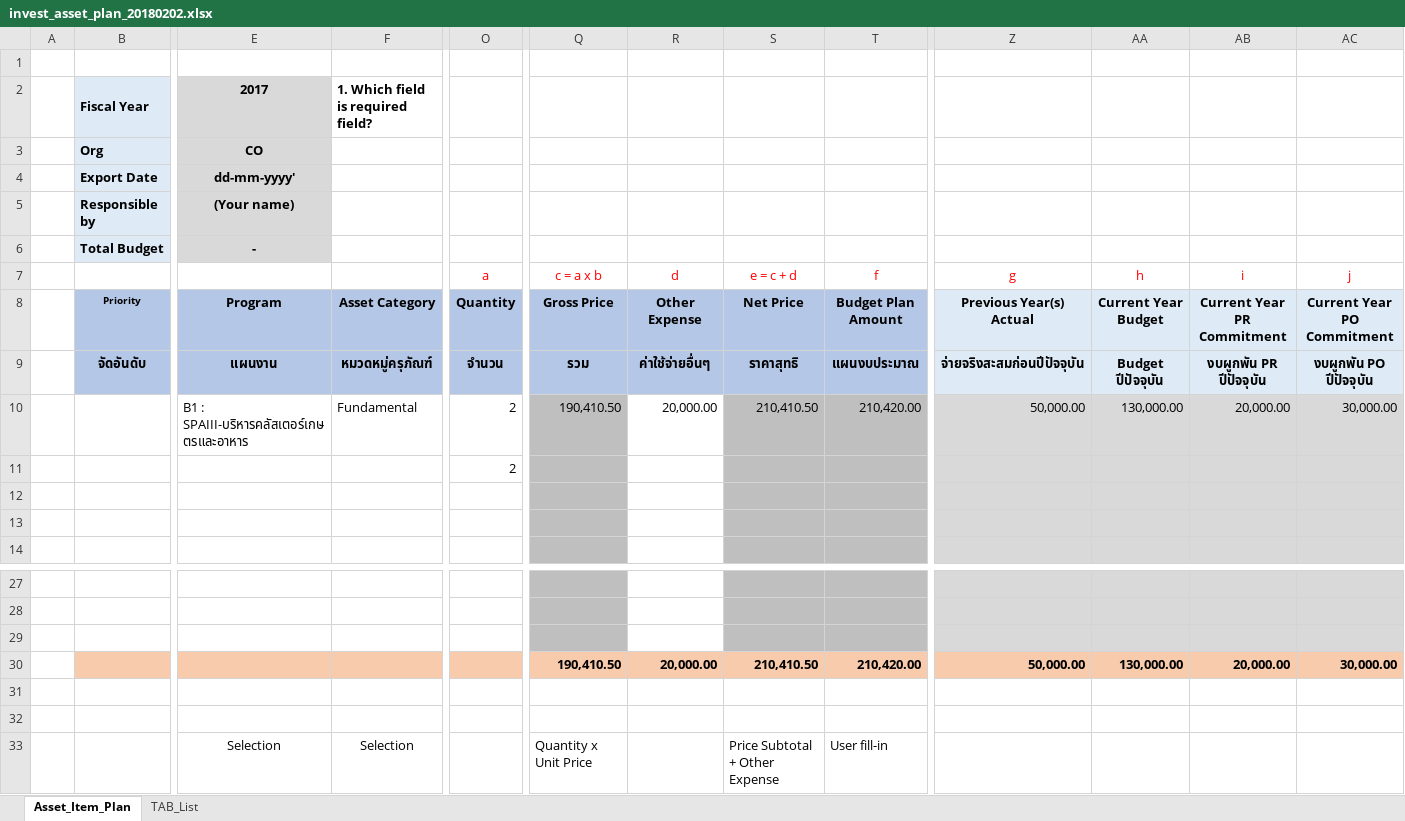
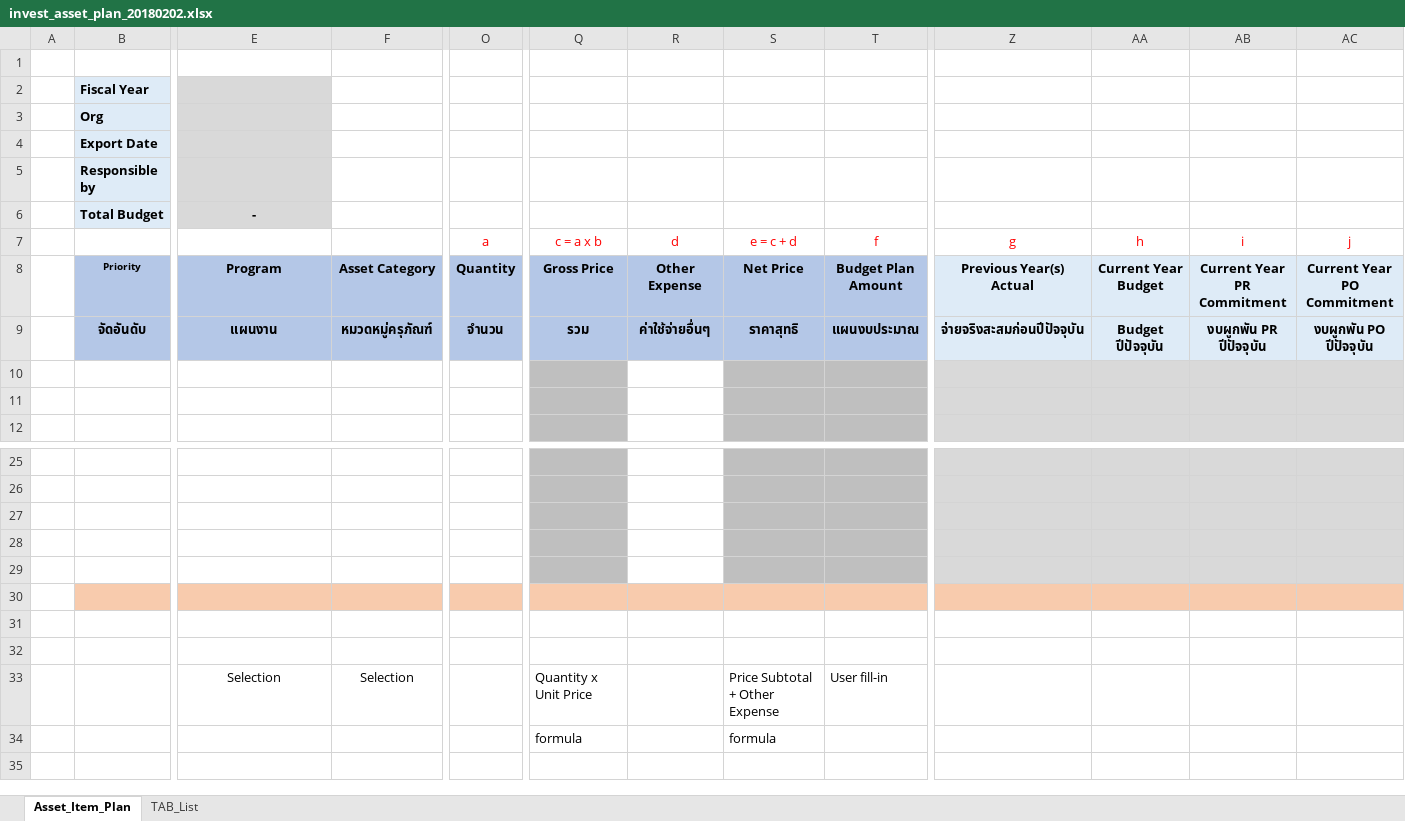
Before and after one commit to pabi2/pb2_addons, an Excel workbook: pabi_budget_plan/xlsx_template/invest_asset_plan_20180202.xlsx, sheet Asset_Item_Plan, drawn as a sheet; only a part is shown, gaps mark what is left out; the shorter side is filled out with more unchanged rows; values as stored, in another font and other column widths than the file's, no borders; removed rows and columns are numbered as before the commit, all else as after; rows hold the shown columns only; the diff covers the shown part only; the diff names each change by its address in the sheet, - before the commit and + after, or states it on an @@ line.

Commit message:
[ENH] pabi_budget_plan, cleanup import excel for unti base

```diff
--- a/pabi_budget_plan/xlsx_template/invest_asset_plan_20180202.xlsx (sheet Asset_Item_Plan)
+++ b/pabi_budget_plan/xlsx_template/invest_asset_plan_20180202.xlsx (sheet Asset_Item_Plan)
-row 2:  | Fiscal Year | 2017 | 1. Which field is required field?
-row 3:  | Org | CO
-row 4:  | Export Date | dd-mm-yyyy'
-row 5:  | Responsible by | (Your name)
+row 2:  | Fiscal Year
+row 3:  | Org
+row 4:  | Export Date
+row 5:  | Responsible by
-row 10:  |  | B1 : SPAIII-บริหารคลัสเตอร์เกษตรและอาหาร | Fundamental | 2 | 190,410.50 | 20,000.00 | 210,410.50 | 210,420.00 | 50,000.00 | 130,000.00 | 20,000.00 | 30,000.00
-row 11:  |  |  |  | 2
-B28:F28 fill: #F8CBAD
+B28:F28 fill: none
-O28 fill: #F8CBAD
+O28 fill: none
-row 28:  |  |  |  |  | 190,410.50 | 20,000.00 | 210,410.50 | 210,420.00 | 50,000.00 | 130,000.00 | 20,000.00 | 30,000.00
+row 28: (empty)
-Q28 fill: #F8CBAD
+Q28 fill: #BFBFBF
-R28 fill: #F8CBAD
+R28 fill: none
-S28:T28 fill: #F8CBAD
+S28:T28 fill: #BFBFBF
-Z28:AC28 fill: #F8CBAD
+Z28:AC28 fill: #D9D9D9
+row 29: (empty)
+row 30: (empty)
```
Also changed, not shown: cell formats elsewhere in this sheet, sheet TAB_List, formulas that keep their value, 2 other files.
